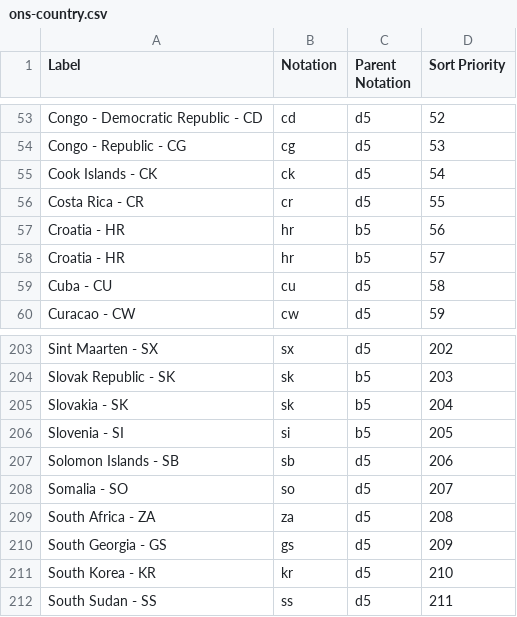
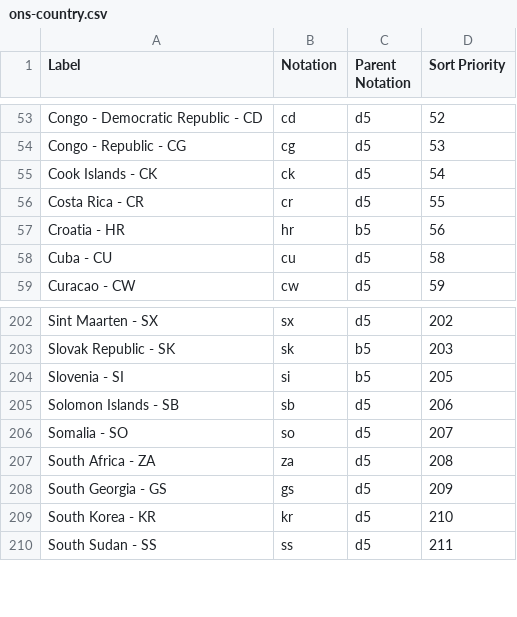
Before and after one commit to GSS-Cogs/ref_common, a CSV file: reference/codelists/ons-country.csv, drawn as a sheet; only a part is shown, gaps mark what is left out; the diff names each change by its address in the sheet, - before the commit and + after, or states it on an @@ line.

```diff
--- a/reference/codelists/ons-country.csv
+++ b/reference/codelists/ons-country.csv
-row 58: Croatia - HR | hr | b5 | 57
-row 205: Slovakia - SK | sk | b5 | 204
```
Also changed, not shown: reference/codelists/measurement-units.csv, 21 other files.
